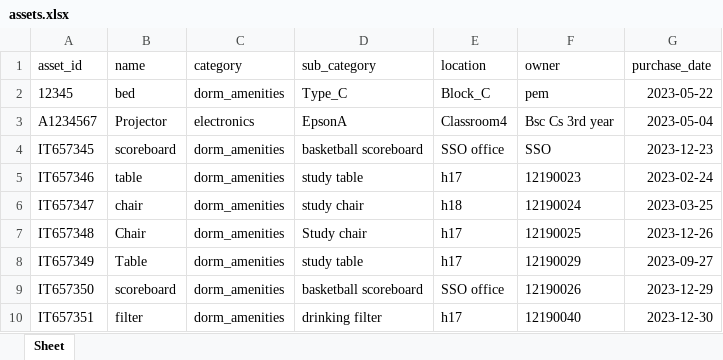
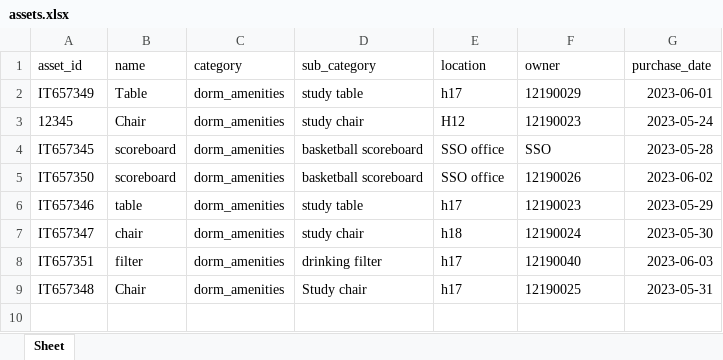
Before and after one commit to Mebar-prog/ata, an Excel workbook: assets.xlsx, sheet Sheet, drawn as a sheet; values as stored, in another font and other column widths than the file's, no borders; removed rows and columns are numbered as before the commit, all else as after; the diff names each change by its address in the sheet, - before the commit and + after, or states it on an @@ line.

```diff
--- a/assets.xlsx (sheet Sheet)
+++ b/assets.xlsx (sheet Sheet)
+row 2: IT657349 | Table | dorm_amenities | study table | h17 | 12190029 | 2023-06-01
-B3 (name): bed
+B3 (name): Chair
-D3 (sub_category): Type_C
+D3 (sub_category): study chair
-E3 (location): Block_C
+E3 (location): H12
-F3 (owner): pem
+F3 (owner): 12190023
-G3 (purchase_date): 2023-05-22
+G3 (purchase_date): 2023-05-24
-row 3: A1234567 | Projector | electronics | EpsonA | Classroom4 | Bsc Cs 3rd year | 2023-05-04
-G4 (purchase_date): 2023-12-23
+G4 (purchase_date): 2023-05-28
+row 5: IT657350 | scoreboard | dorm_amenities | basketball scoreboard | SSO office | 12190026 | 2023-06-02
-G6 (purchase_date): 2023-02-24
+G6 (purchase_date): 2023-05-29
-G7 (purchase_date): 2023-03-25
+G7 (purchase_date): 2023-05-30
-row 7: IT657348 | Chair | dorm_amenities | Study chair | h17 | 12190025 | 2023-12-26
-row 8: IT657349 | Table | dorm_amenities | study table | h17 | 12190029 | 2023-09-27
-row 9: IT657350 | scoreboard | dorm_amenities | basketball scoreboard | SSO office | 12190026 | 2023-12-29
-G8 (purchase_date): 2023-12-30
+G8 (purchase_date): 2023-06-03
+row 9: IT657348 | Chair | dorm_amenities | Study chair | h17 | 12190025 | 2023-05-31
```
Also changed, not shown: 5 other files.
